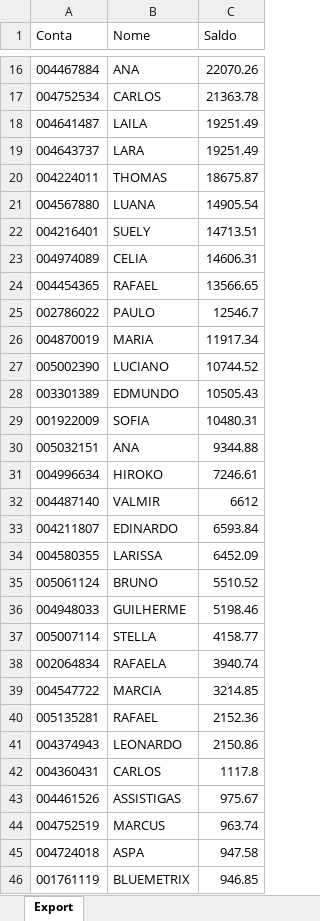
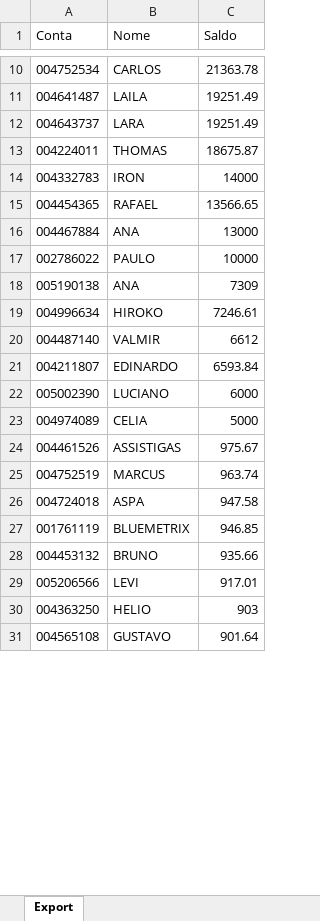
Before and after one commit to bluemetrixgit/Mesa_de_operacao, an Excel workbook: Saldo.xlsx, sheet Export, drawn as a sheet; only a part is shown, gaps mark what is left out; the shorter side is filled out with more unchanged rows; values as stored, in another font and other column widths than the file's, no borders; removed rows and columns are numbered as before the commit, all else as after; the diff covers the shown part only; the diff names each change by its address in the sheet, - before the commit and + after, or states it on an @@ line.

Commit message:
Add files via upload

```diff
--- a/Saldo.xlsx (sheet Export)
+++ b/Saldo.xlsx (sheet Export)
-row 16: 004467884 | ANA | 22070.26
-row 21: 004567880 | LUANA | 14905.54
-row 22: 004216401 | SUELY | 14713.51
-row 23: 004974089 | CELIA | 14606.31
+row 14: 004332783 | IRON | 14000
+row 16: 004467884 | ANA | 13000
-C17 (Saldo): 12546.7
+C17 (Saldo): 10000
-row 26: 004870019 | MARIA | 11917.34
-row 27: 005002390 | LUCIANO | 10744.52
-row 28: 003301389 | EDMUNDO | 10505.43
-row 29: 001922009 | SOFIA | 10480.31
-row 30: 005032151 | ANA | 9344.88
+row 18: 005190138 | ANA | 7309
-row 34: 004580355 | LARISSA | 6452.09
-row 35: 005061124 | BRUNO | 5510.52
-row 36: 004948033 | GUILHERME | 5198.46
-row 37: 005007114 | STELLA | 4158.77
-row 38: 002064834 | RAFAELA | 3940.74
-row 39: 004547722 | MARCIA | 3214.85
-row 40: 005135281 | RAFAEL | 2152.36
-row 41: 004374943 | LEONARDO | 2150.86
-row 42: 004360431 | CARLOS | 1117.8
+row 22: 005002390 | LUCIANO | 6000
+row 23: 004974089 | CELIA | 5000
```
Also changed, not shown: 7 added rows and 9 removed rows elsewhere in this sheet.
